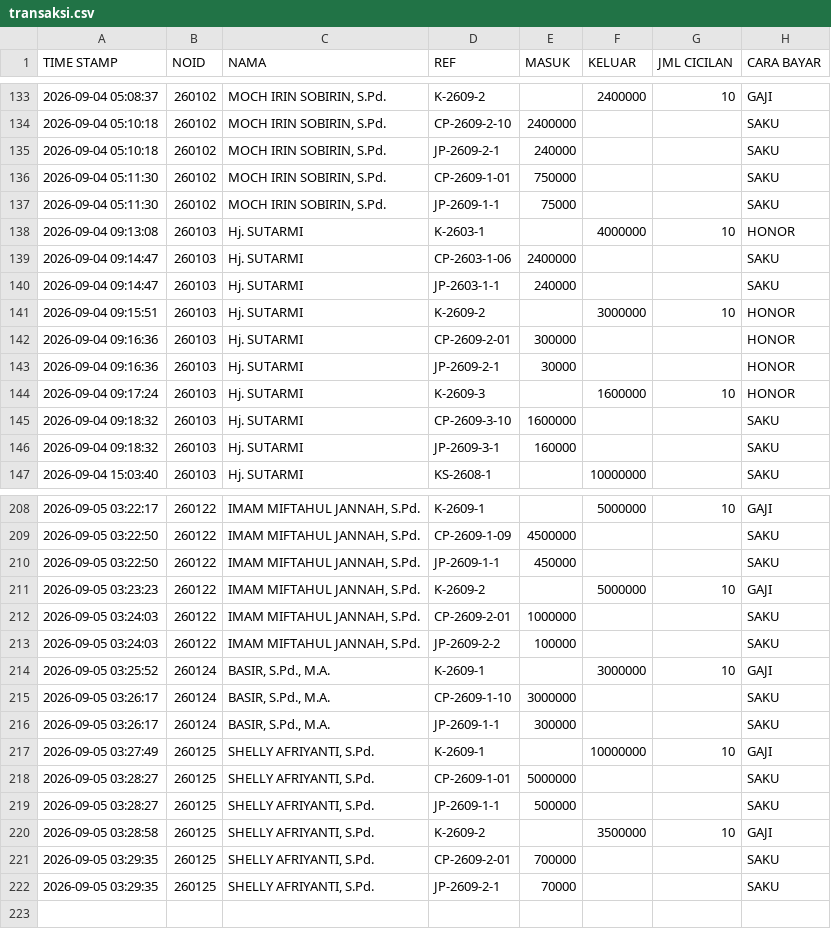
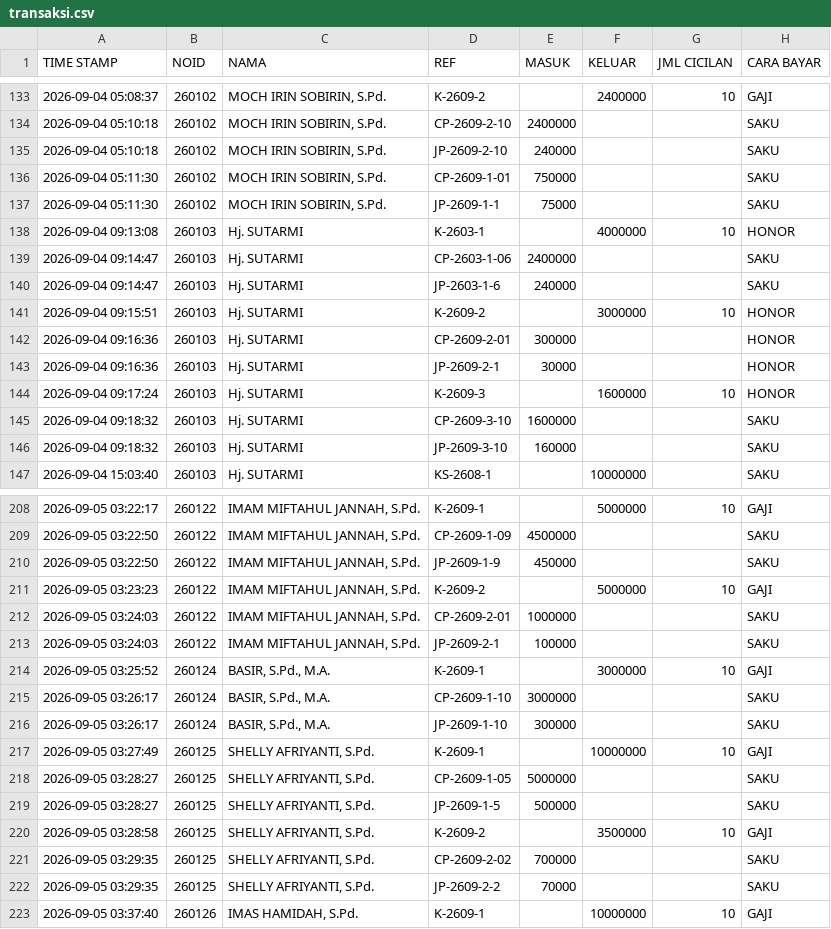
Before and after one commit to nexalone/KGP, a CSV file: data/transaksi.csv, drawn as a sheet; only a part is shown, gaps mark what is left out; the diff covers the shown part only.

Commit message:
Update transaksi.csv - 2026-09-04T20:37:42.780Z

```diff
--- a/data/transaksi.csv
+++ b/data/transaksi.csv
@@ -134,3 +134,3 @@ TIME STAMP,NOID,NAMA,REF,MASUK,KELUAR,JML CICILAN,CARA BAYAR
 2026-09-04 05:10:18,260102,"MOCH IRIN SOBIRIN, S.Pd.",CP-2609-2-10,2400000,,,SAKU
-2026-09-04 05:10:18,260102,"MOCH IRIN SOBIRIN, S.Pd.",JP-2609-2-1,240000,,,SAKU
+2026-09-04 05:10:18,260102,"MOCH IRIN SOBIRIN, S.Pd.",JP-2609-2-10,240000,,,SAKU
 2026-09-04 05:11:30,260102,"MOCH IRIN SOBIRIN, S.Pd.",CP-2609-1-01,750000,,,SAKU
@@ -139,3 +139,3 @@ TIME STAMP,NOID,NAMA,REF,MASUK,KELUAR,JML CICILAN,CARA BAYAR
 2026-09-04 09:14:47,260103,Hj. SUTARMI,CP-2603-1-06,2400000,,,SAKU
-2026-09-04 09:14:47,260103,Hj. SUTARMI,JP-2603-1-1,240000,,,SAKU
+2026-09-04 09:14:47,260103,Hj. SUTARMI,JP-2603-1-6,240000,,,SAKU
 2026-09-04 09:15:51,260103,Hj. SUTARMI,K-2609-2,,3000000,10,HONOR
@@ -145,3 +145,3 @@ TIME STAMP,NOID,NAMA,REF,MASUK,KELUAR,JML CICILAN,CARA BAYAR
 2026-09-04 09:18:32,260103,Hj. SUTARMI,CP-2609-3-10,1600000,,,SAKU
-2026-09-04 09:18:32,260103,Hj. SUTARMI,JP-2609-3-1,160000,,,SAKU
+2026-09-04 09:18:32,260103,Hj. SUTARMI,JP-2609-3-10,160000,,,SAKU
 2026-09-04 15:03:40,260103,Hj. SUTARMI,KS-2608-1,,10000000,,SAKU
@@ -209,14 +209,15 @@ TIME STAMP,NOID,NAMA,REF,MASUK,KELUAR,JML CICILAN,CARA BAYAR
 2026-09-05 03:22:50,260122,"IMAM MIFTAHUL JANNAH, S.Pd.",CP-2609-1-09,4500000,,,SAKU
-2026-09-05 03:22:50,260122,"IMAM MIFTAHUL JANNAH, S.Pd.",JP-2609-1-1,450000,,,SAKU
+2026-09-05 03:22:50,260122,"IMAM MIFTAHUL JANNAH, S.Pd.",JP-2609-1-9,450000,,,SAKU
 2026-09-05 03:23:23,260122,"IMAM MIFTAHUL JANNAH, S.Pd.",K-2609-2,,5000000,10,GAJI
 2026-09-05 03:24:03,260122,"IMAM MIFTAHUL JANNAH, S.Pd.",CP-2609-2-01,1000000,,,SAKU
-2026-09-05 03:24:03,260122,"IMAM MIFTAHUL JANNAH, S.Pd.",JP-2609-2-2,100000,,,SAKU
+2026-09-05 03:24:03,260122,"IMAM MIFTAHUL JANNAH, S.Pd.",JP-2609-2-1,100000,,,SAKU
 2026-09-05 03:25:52,260124,"BASIR, S.Pd., M.A.",K-2609-1,,3000000,10,GAJI
 2026-09-05 03:26:17,260124,"BASIR, S.Pd., M.A.",CP-2609-1-10,3000000,,,SAKU
-2026-09-05 03:26:17,260124,"BASIR, S.Pd., M.A.",JP-2609-1-1,300000,,,SAKU
+2026-09-05 03:26:17,260124,"BASIR, S.Pd., M.A.",JP-2609-1-10,300000,,,SAKU
 2026-09-05 03:27:49,260125,"SHELLY AFRIYANTI, S.Pd.",K-2609-1,,10000000,10,GAJI
-2026-09-05 03:28:27,260125,"SHELLY AFRIYANTI, S.Pd.",CP-2609-1-01,5000000,,,SAKU
-2026-09-05 03:28:27,260125,"SHELLY AFRIYANTI, S.Pd.",JP-2609-1-1,500000,,,SAKU
+2026-09-05 03:28:27,260125,"SHELLY AFRIYANTI, S.Pd.",CP-2609-1-05,5000000,,,SAKU
+2026-09-05 03:28:27,260125,"SHELLY AFRIYANTI, S.Pd.",JP-2609-1-5,500000,,,SAKU
 2026-09-05 03:28:58,260125,"SHELLY AFRIYANTI, S.Pd.",K-2609-2,,3500000,10,GAJI
-2026-09-05 03:29:35,260125,"SHELLY AFRIYANTI, S.Pd.",CP-2609-2-01,700000,,,SAKU
-2026-09-05 03:29:35,260125,"SHELLY AFRIYANTI, S.Pd.",JP-2609-2-1,70000,,,SAKU
+2026-09-05 03:29:35,260125,"SHELLY AFRIYANTI, S.Pd.",CP-2609-2-02,700000,,,SAKU
+2026-09-05 03:29:35,260125,"SHELLY AFRIYANTI, S.Pd.",JP-2609-2-2,70000,,,SAKU
+2026-09-05 03:37:40,260126,"IMAS HAMIDAH, S.Pd.",K-2609-1,,10000000,10,GAJI
```
Also changed, not shown: 10 edited cells elsewhere in this file.
